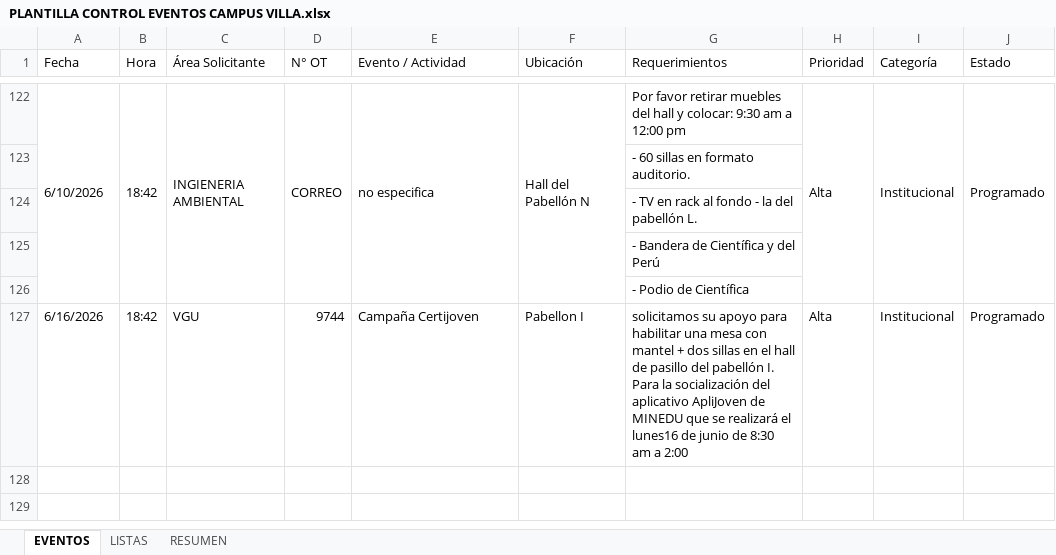
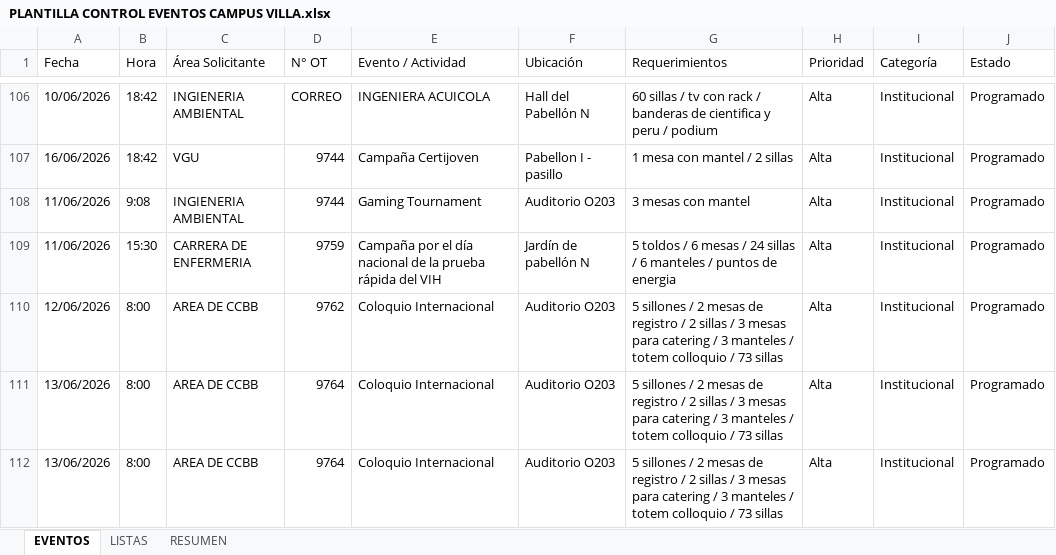
Before and after one commit to frankchavez-cloud/PRUEBAS-SSGG, an Excel workbook: PLANTILLA CONTROL EVENTOS CAMPUS VILLA.xlsx, sheet EVENTOS, drawn as a sheet; only a part is shown, gaps mark what is left out; values as stored, in another font and other column widths than the file's, no cell formats; conditional formats and table styles not drawn; removed rows and columns are numbered as before the commit, all else as after; the diff covers the shown part only; the diff names each change by its address in the sheet, - before the commit and + after, or states it on an @@ line.

```diff
--- a/PLANTILLA CONTROL EVENTOS CAMPUS VILLA.xlsx (sheet EVENTOS)
+++ b/PLANTILLA CONTROL EVENTOS CAMPUS VILLA.xlsx (sheet EVENTOS)
-A106 (Fecha): 6/10/2026
+A106 (Fecha): 10/06/2026
-A122:A126 merged
-B122:B126 merged
-C122:C126 merged
-D122:D126 merged
-E106 (Evento / Actividad): no especifica
+E106 (Evento / Actividad): INGENIERA ACUICOLA
-E122:E126 merged
-F122:F126 merged
-G106 (Requerimientos): Por favor retirar muebles del hall y colocar: 9:30 am a 12:00 pm
+G106 (Requerimientos): 60 sillas / tv con rack / banderas de cientifica y peru / podium
-H122:H126 merged
-I122:I126 merged
-J122:J126 merged
-row 123:  |  |  |  |  |  | - 60 sillas en formato auditorio.
-row 124:  |  |  |  |  |  | - TV en rack al fondo - la del pabellón L.
-row 125:  |  |  |  |  |  | - Bandera de Científica y del Perú
-row 126:  |  |  |  |  |  | - Podio de Científica
-A107 (Fecha): 6/16/2026
+A107 (Fecha): 16/06/2026
-F107 (Ubicación): Pabellon I
+F107 (Ubicación): Pabellon I - pasillo
-G107 (Requerimientos): solicitamos su apoyo para habilitar una mesa con mantel + dos sillas en el hall de pasillo del pabellón I. Para la socialización del aplicativo ApliJoven de MINEDU que se realizará el lunes16 de junio de 8:30 am a 2:00
+G107 (Requerimientos): 1 mesa con mantel / 2 sillas
+row 108: 11/06/2026 | 9:08 | INGIENERIA AMBIENTAL | 9744 | Gaming Tournament | Auditorio O203 | 3 mesas con mantel | Alta | Institucional | Programado
+row 109: 11/06/2026 | 15:30 | CARRERA DE ENFERMERIA | 9759 | Campaña por el día nacional de la prueba rápida del VIH | Jardín de pabellón N | 5 toldos / 6 mesas / 24 sillas / 6 manteles / puntos de energia | Alta | Institucional | Programado
+row 110: 12/06/2026 | 8:00 | AREA DE CCBB | 9762 | Coloquio Internacional | Auditorio O203 | 5 sillones / 2 mesas de registro / 2 sillas / 3 mesas para catering / 3 manteles / totem colloquio / 73 sillas | Alta | Institucional | Programado
+row 111: 13/06/2026 | 8:00 | AREA DE CCBB | 9764 | Coloquio Internacional | Auditorio O203 | 5 sillones / 2 mesas de registro / 2 sillas / 3 mesas para catering / 3 manteles / totem colloquio / 73 sillas | Alta | Institucional | Programado
+row 112: 13/06/2026 | 8:00 | AREA DE CCBB | 9764 | Coloquio Internacional | Auditorio O203 | 5 sillones / 2 mesas de registro / 2 sillas / 3 mesas para catering / 3 manteles / totem colloquio / 73 sillas | Alta | Institucional | Programado
```
Also changed, not shown: 16 removed rows, 10 edited cells and merged cells elsewhere in this sheet, cell formats, 2 other files.
